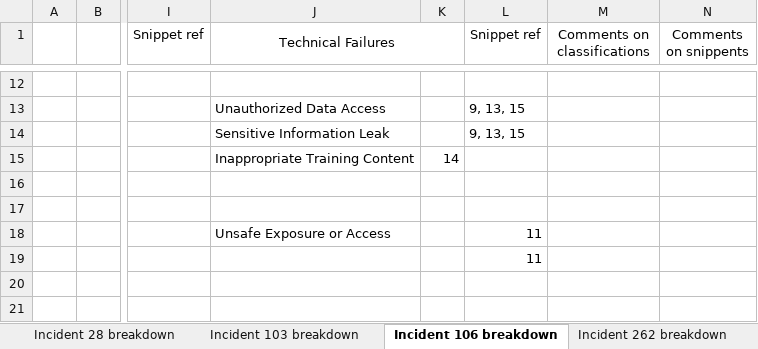
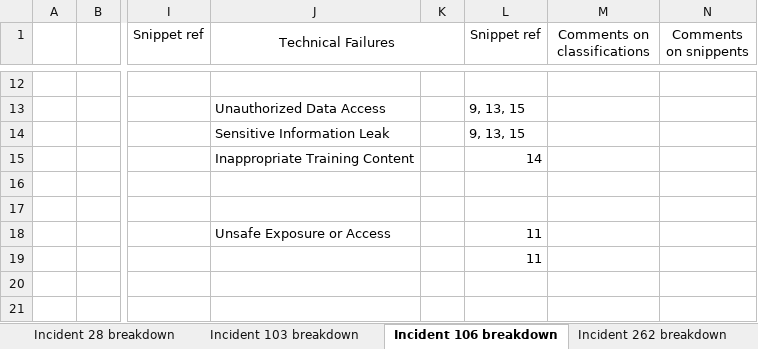
Before and after one commit to npit/aiid-taxonomies, an Excel workbook: v2/AIID_Technical_Taxonomies_v2.xlsx, sheet Incident 106 breakdown, drawn as a sheet; only a part is shown, gaps mark what is left out; values as stored, in another font and other column widths than the file's, no borders; the diff names each change by its address in the sheet, - before the commit and + after, or states it on an @@ line.

Commit message:
Add missing taxonomy definitions; fix xls typos.

```diff
--- a/v2/AIID_Technical_Taxonomies_v2.xlsx (sheet Incident 106 breakdown)
+++ b/v2/AIID_Technical_Taxonomies_v2.xlsx (sheet Incident 106 breakdown)
-K15: 14
+K15: (empty)
-L15 (Snippet ref): (empty)
+L15 (Snippet ref): 14
```
Also changed, not shown: sheet Incident 254 breakdown, 2 other files.
